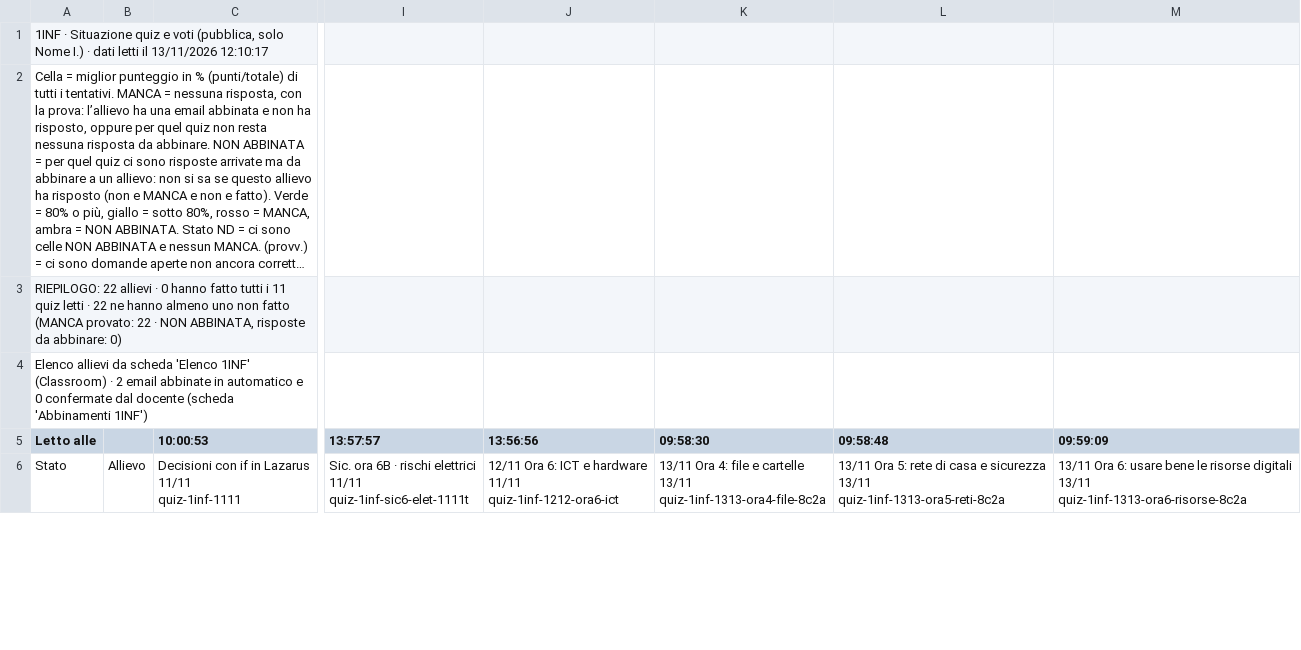
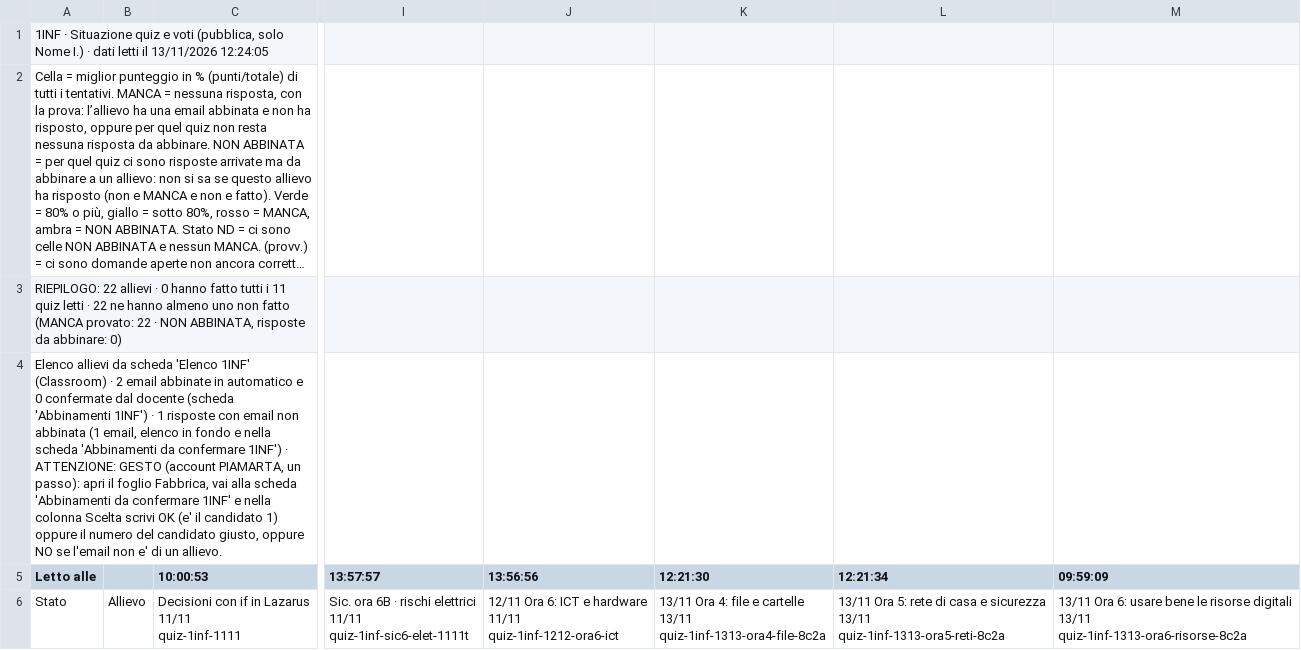
Before and after one commit to nicolaregge-pulse/corso-informatica, a CSV file: docs/cruscotto/dati/1INF-situazione.csv, drawn as a sheet; only a part is shown, gaps mark what is left out; long unchanged cells end in …; the diff covers the shown part only; the diff names each change by its address in the sheet, - before the commit and + after, or states it on an @@ line.

```diff
--- a/docs/cruscotto/dati/1INF-situazione.csv
+++ b/docs/cruscotto/dati/1INF-situazione.csv
-A1 (Letto alle): …il 13/11/2026 12:10:17
+A1 (Letto alle): …il 13/11/2026 12:24:05
-A4 (Letto alle): …'Abbinamenti 1INF')
+A4 (Letto alle): …'Abbinamenti 1INF') · 1 risposte con email non abbinata (1 email, elenco in fondo e nella scheda 'Abbinamenti da confermare 1INF') · ATTENZIONE: GESTO (account PIAMARTA, un passo): apri il foglio Fabbrica, vai alla scheda 'Abbinamenti da confermare 1INF' e nella colonna Scelta scrivi OK (e' il candidato 1) oppure il numero del candidato giusto, oppure NO se l'email non e' di un allievo.
-K5: 09:58:30
+K5: 12:21:30
-L5: 09:58:48
+L5: 12:21:34
```
Also changed, not shown: 3 added rows, 2 removed rows and 1 edited cell elsewhere in this file, docs/cruscotto/dati/1INF-sicurezza.csv, docs/cruscotto/dati/2INF-consegne.csv, 13 other files.
